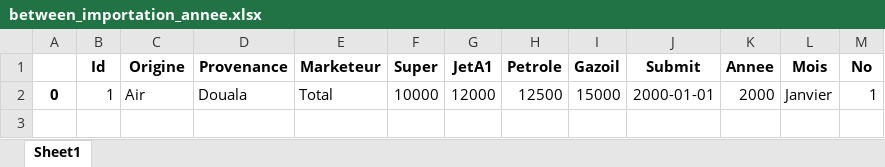
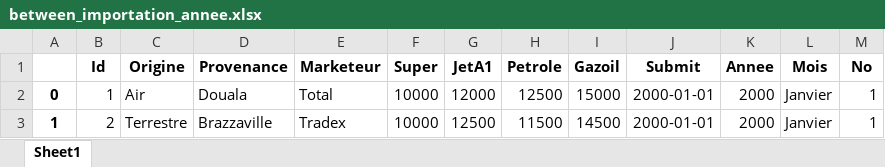
Before and after one commit to dondonedmond82/kolongo, an Excel workbook: data/between_importation_annee.xlsx, sheet Sheet1, drawn as a sheet; values as stored, in another font and other column widths than the file's, no borders; the diff names each change by its address in the sheet, - before the commit and + after, or states it on an @@ line.

```diff
--- a/data/between_importation_annee.xlsx (sheet Sheet1)
+++ b/data/between_importation_annee.xlsx (sheet Sheet1)
+row 3: 1 | 2 | Terrestre | Brazzaville | Tradex | 10000 | 12500 | 11500 | 14500 | 2000-01-01 | 2000 | Janvier | 1
```
Also changed, not shown: data/between_distribution_marketeur.xlsx, data/distribution.xlsx, 7 other files.
